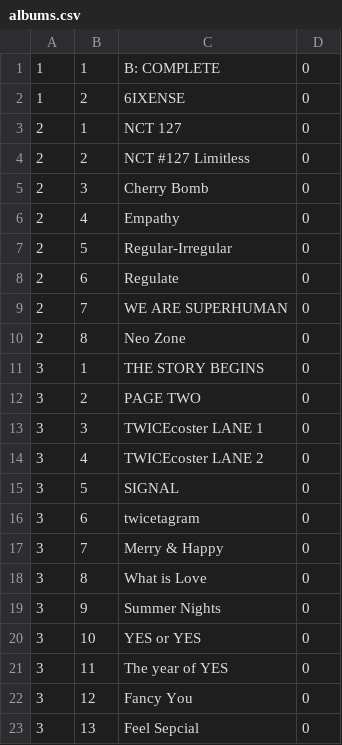
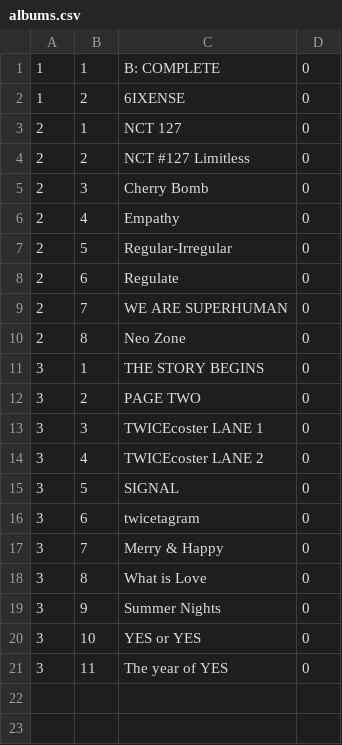
Before and after one commit to SaemJeon/Collect-Your-KPop, a CSV file: code/db/albums.csv, drawn as a sheet.

```diff
--- a/code/db/albums.csv
+++ b/code/db/albums.csv
@@ -21,3 +21 @@
 3,11,The year of YES,0
-3,12,Fancy You,0
-3,13,Feel Sepcial,0
```
Also changed, not shown: code/db/photocards.csv, 53 other files.
